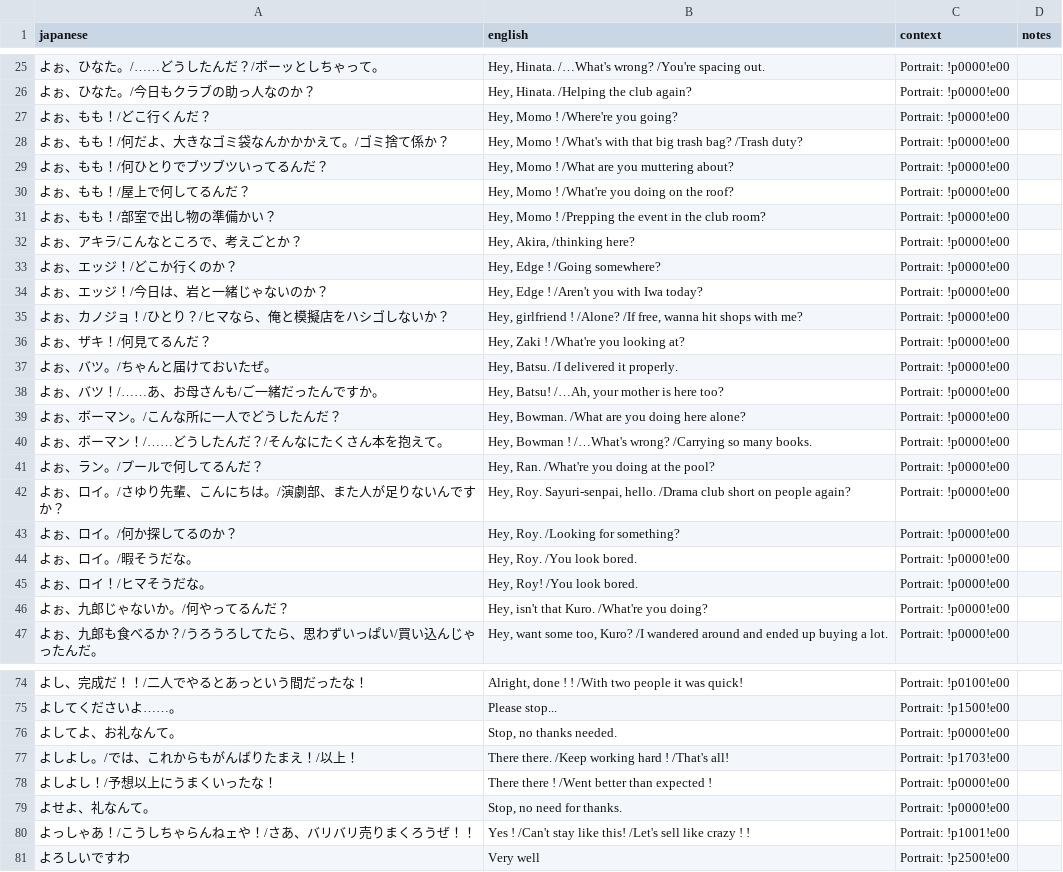
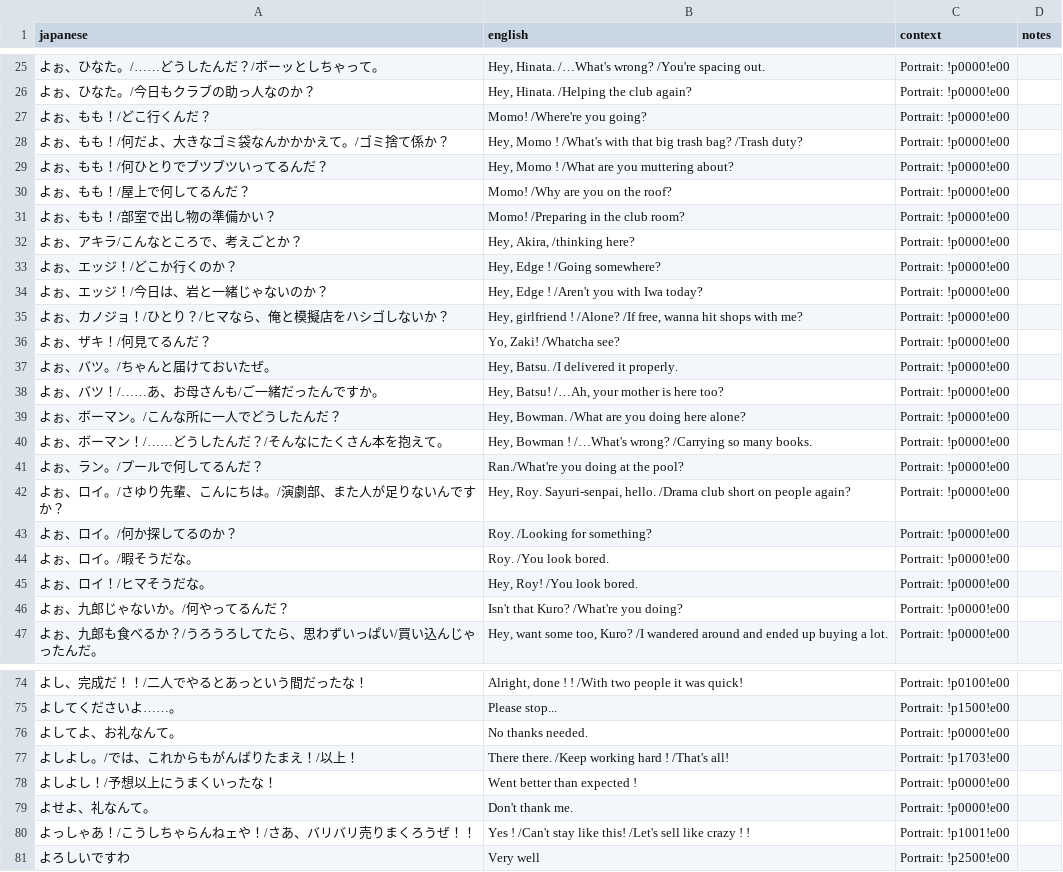
Before and after one commit to billymonks/nekketsu-nikki-eng, a CSV file: translations/mgdata_62_63_batches/mgdata_62_63_batch_044.csv, drawn as a sheet; only a part is shown, gaps mark what is left out; the diff covers the shown part only.

```diff
--- a/translations/mgdata_62_63_batches/mgdata_62_63_batch_044.csv
+++ b/translations/mgdata_62_63_batches/mgdata_62_63_batch_044.csv
@@ -26,7 +26,7 @@
 "よぉ、ひなた。/今日もクラブの助っ人なのか？","Hey, Hinata.  /Helping the club again?","Portrait: !p0000!e00",""
-"よぉ、もも！/どこ行くんだ？","Hey, Momo ! /Where're you going?","Portrait: !p0000!e00",""
+"よぉ、もも！/どこ行くんだ？","Momo! /Where're you going?","Portrait: !p0000!e00",""
 "よぉ、もも！/何だよ、大きなゴミ袋なんかかかえて。/ゴミ捨て係か？","Hey, Momo ! /What's with that big trash bag?  /Trash duty?","Portrait: !p0000!e00",""
 "よぉ、もも！/何ひとりでブツブツいってるんだ？","Hey, Momo ! /What are you muttering about?","Portrait: !p0000!e00",""
-"よぉ、もも！/屋上で何してるんだ？","Hey, Momo ! /What're you doing on the roof?","Portrait: !p0000!e00",""
-"よぉ、もも！/部室で出し物の準備かい？","Hey, Momo ! /Prepping the event in the club room?","Portrait: !p0000!e00",""
+"よぉ、もも！/屋上で何してるんだ？","Momo! /Why are you on the roof?","Portrait: !p0000!e00",""
+"よぉ、もも！/部室で出し物の準備かい？","Momo! /Preparing in the club room?","Portrait: !p0000!e00",""
 "よぉ、アキラ/こんなところで、考えごとか？","Hey, Akira, /thinking here?","Portrait: !p0000!e00",""
@@ -35,3 +35,3 @@
 "よぉ、カノジョ！/ひとり？/ヒマなら、俺と模擬店をハシゴしないか？","Hey, girlfriend ! /Alone? /If free, wanna hit shops with me?","Portrait: !p0000!e00",""
-"よぉ、ザキ！/何見てるんだ？","Hey, Zaki ! /What're you looking at?","Portrait: !p0000!e00",""
+"よぉ、ザキ！/何見てるんだ？","Yo, Zaki! /Whatcha see?","Portrait: !p0000!e00",""
 "よぉ、バツ。/ちゃんと届けておいたぜ。","Hey, Batsu. /I delivered it properly.","Portrait: !p0000!e00",""
@@ -40,8 +40,8 @@
 "よぉ、ボーマン！/……どうしたんだ？/そんなにたくさん本を抱えて。","Hey, Bowman ! /…What's wrong?  /Carrying so many books.","Portrait: !p0000!e00",""
-"よぉ、ラン。/プールで何してるんだ？","Hey, Ran. /What're you doing at the pool?","Portrait: !p0000!e00",""
+"よぉ、ラン。/プールで何してるんだ？","Ran./What're you doing at the pool?","Portrait: !p0000!e00",""
 "よぉ、ロイ。/さゆり先輩、こんにちは。/演劇部、また人が足りないんですか？","Hey, Roy. Sayuri-senpai, hello. /Drama club short on people again?","Portrait: !p0000!e00",""
-"よぉ、ロイ。/何か探してるのか？","Hey, Roy. /Looking for something?","Portrait: !p0000!e00",""
-"よぉ、ロイ。/暇そうだな。","Hey, Roy. /You look bored.","Portrait: !p0000!e00",""
+"よぉ、ロイ。/何か探してるのか？","Roy.  /Looking for something?","Portrait: !p0000!e00",""
+"よぉ、ロイ。/暇そうだな。","Roy.  /You look bored.","Portrait: !p0000!e00",""
 "よぉ、ロイ！/ヒマそうだな。","Hey, Roy! /You look bored.","Portrait: !p0000!e00",""
-"よぉ、九郎じゃないか。/何やってるんだ？","Hey, isn't that Kuro. /What're you doing?","Portrait: !p0000!e00",""
+"よぉ、九郎じゃないか。/何やってるんだ？","Isn't that Kuro?  /What're you doing?","Portrait: !p0000!e00",""
 "よぉ、九郎も食べるか？/うろうろしてたら、思わずいっぱい/買い込んじゃったんだ。","Hey, want some too, Kuro? /I wandered around and ended up buying a lot.","Portrait: !p0000!e00",""
@@ -75,6 +75,6 @@
 "よしてくださいよ……。","Please stop...","Portrait: !p1500!e00",""
-"よしてよ、お礼なんて。","Stop, no thanks needed.","Portrait: !p0000!e00",""
+"よしてよ、お礼なんて。","No thanks needed.","Portrait: !p0000!e00",""
 "よしよし。/では、これからもがんばりたまえ！/以上！","There there.  /Keep working hard !  /That's all!","Portrait: !p1703!e00",""
-"よしよし！/予想以上にうまくいったな！","There there ! /Went better than expected !","Portrait: !p0000!e00",""
-"よせよ、礼なんて。","Stop, no need for thanks.","Portrait: !p0000!e00",""
+"よしよし！/予想以上にうまくいったな！","Went better than expected !","Portrait: !p0000!e00",""
+"よせよ、礼なんて。","Don't thank me.","Portrait: !p0000!e00",""
 "よっしゃあ！/こうしちゃらんねェや！/さあ、バリバリ売りまくろうぜ！！","Yes ! /Can't stay like this!  /Let's sell like crazy ! !","Portrait: !p1001!e00",""
```
Also changed, not shown: 5 edited cells elsewhere in this file, translations/mgdata_62_63_batches/mgdata_62_63_batch_037.csv, translations/mgdata_62_63_batches/mgdata_62_63_batch_045.csv, 31 other files.
